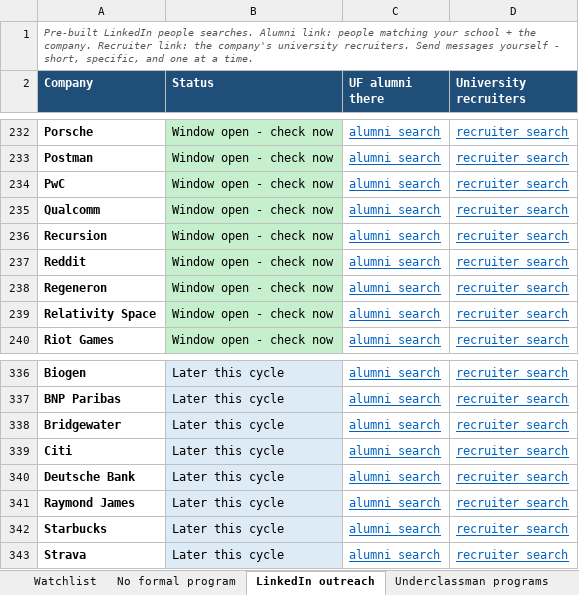
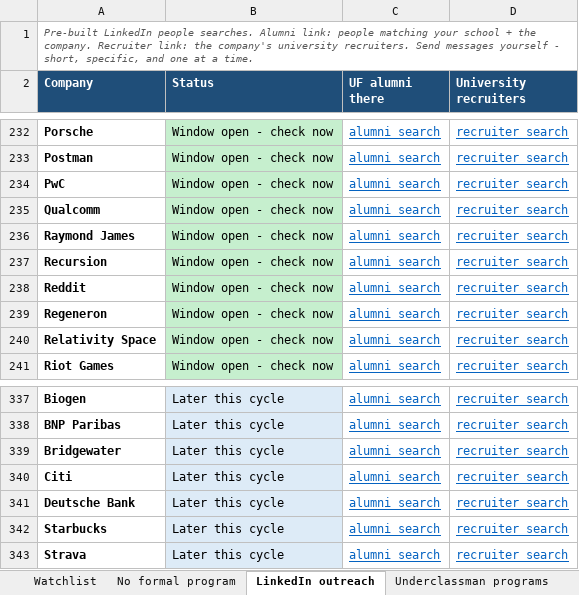
Before and after one commit to pranavrevuri/intern-watch, an Excel workbook: InternWatch.xlsx, sheet LinkedIn outreach, drawn as a sheet; only a part is shown, gaps mark what is left out; values as stored, in another font and other column widths than the file's, no borders; removed rows and columns are numbered as before the commit, all else as after; the diff names each change by its address in the sheet, - before the commit and + after, or states it on an @@ line.

```diff
--- a/InternWatch.xlsx (sheet LinkedIn outreach)
+++ b/InternWatch.xlsx (sheet LinkedIn outreach)
+row 236: Raymond James | Window open - check now | alumni search | recruiter search
-row 341: Raymond James | Later this cycle | alumni search | recruiter search
```
Also changed, not shown: sheet Underclassman programs, sheet Watchlist, 1 other file.
